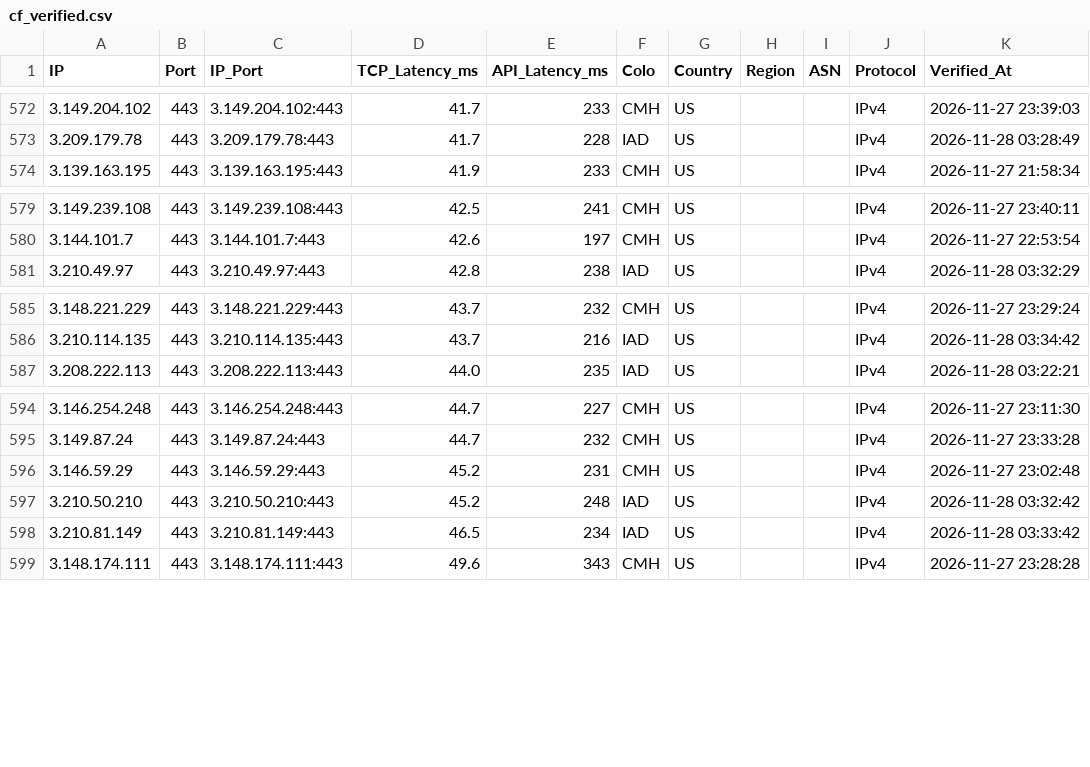
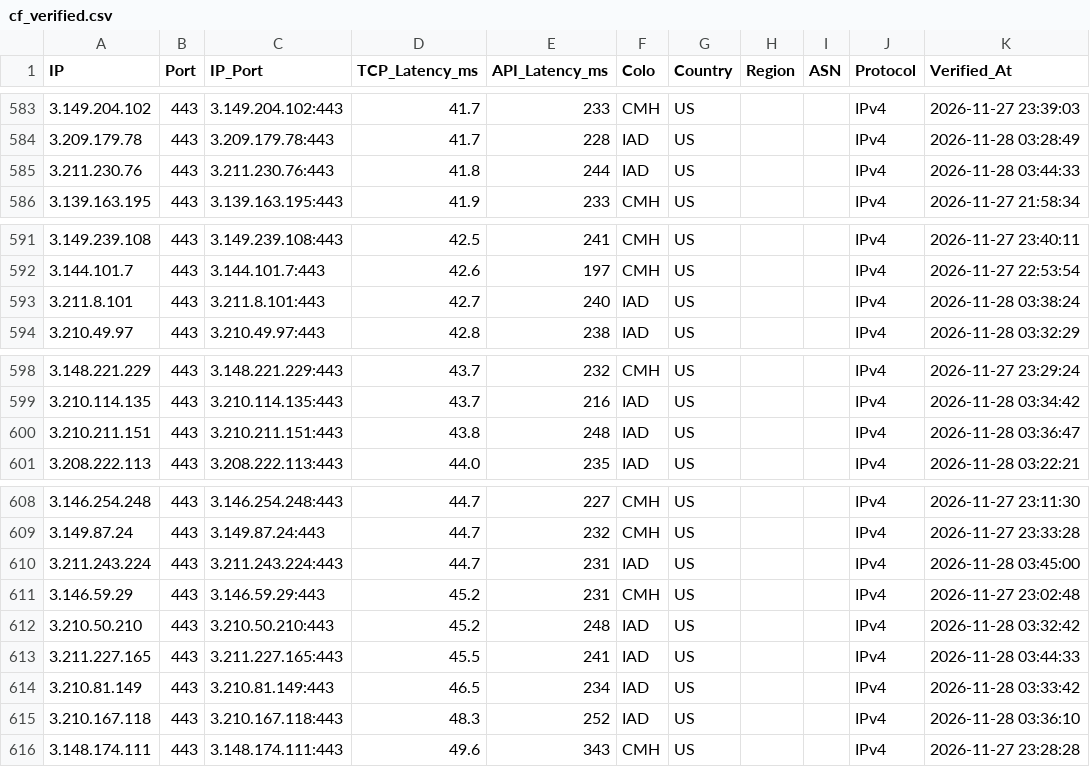
Before and after one commit to hjnzx01/ce-shi-1, a CSV file: output/cf_verified.csv, drawn as a sheet; only a part is shown, gaps mark what is left out; the diff covers the shown part only.

```diff
--- a/output/cf_verified.csv
+++ b/output/cf_verified.csv
@@ -573,2 +584,3 @@ IP,Port,IP_Port,TCP_Latency_ms,API_Latency_ms,Colo,Country,Region,ASN,Protocol,V
 3.209.179.78,443,3.209.179.78:443,41.7,228,IAD,US,,,IPv4,2026-11-28 03:28:49
+3.211.230.76,443,3.211.230.76:443,41.8,244,IAD,US,,,IPv4,2026-11-28 03:44:33
 3.139.163.195,443,3.139.163.195:443,41.9,233,CMH,US,,,IPv4,2026-11-27 21:58:34
@@ -580,2 +592,3 @@ IP,Port,IP_Port,TCP_Latency_ms,API_Latency_ms,Colo,Country,Region,ASN,Protocol,V
 3.144.101.7,443,3.144.101.7:443,42.6,197,CMH,US,,,IPv4,2026-11-27 22:53:54
+3.211.8.101,443,3.211.8.101:443,42.7,240,IAD,US,,,IPv4,2026-11-28 03:38:24
 3.210.49.97,443,3.210.49.97:443,42.8,238,IAD,US,,,IPv4,2026-11-28 03:32:29
@@ -586,2 +599,3 @@ IP,Port,IP_Port,TCP_Latency_ms,API_Latency_ms,Colo,Country,Region,ASN,Protocol,V
 3.210.114.135,443,3.210.114.135:443,43.7,216,IAD,US,,,IPv4,2026-11-28 03:34:42
+3.210.211.151,443,3.210.211.151:443,43.8,248,IAD,US,,,IPv4,2026-11-28 03:36:47
 3.208.222.113,443,3.208.222.113:443,44.0,235,IAD,US,,,IPv4,2026-11-28 03:22:21
@@ -595,5 +609,8 @@ IP,Port,IP_Port,TCP_Latency_ms,API_Latency_ms,Colo,Country,Region,ASN,Protocol,V
 3.149.87.24,443,3.149.87.24:443,44.7,232,CMH,US,,,IPv4,2026-11-27 23:33:28
+3.211.243.224,443,3.211.243.224:443,44.7,231,IAD,US,,,IPv4,2026-11-28 03:45:00
 3.146.59.29,443,3.146.59.29:443,45.2,231,CMH,US,,,IPv4,2026-11-27 23:02:48
 3.210.50.210,443,3.210.50.210:443,45.2,248,IAD,US,,,IPv4,2026-11-28 03:32:42
+3.211.227.165,443,3.211.227.165:443,45.5,241,IAD,US,,,IPv4,2026-11-28 03:44:33
 3.210.81.149,443,3.210.81.149:443,46.5,234,IAD,US,,,IPv4,2026-11-28 03:33:42
+3.210.167.118,443,3.210.167.118:443,48.3,252,IAD,US,,,IPv4,2026-11-28 03:36:10
 3.148.174.111,443,3.148.174.111:443,49.6,343,CMH,US,,,IPv4,2026-11-27 23:28:28
```
Also changed, not shown: 11 added rows elsewhere in this file, 3 other files.
